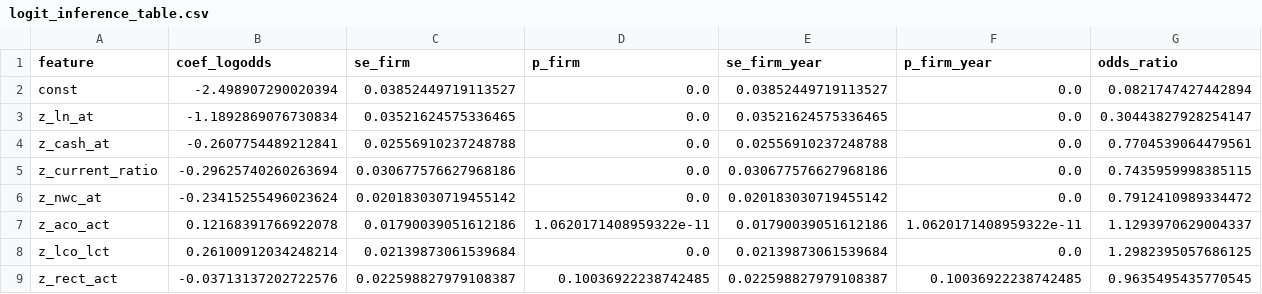
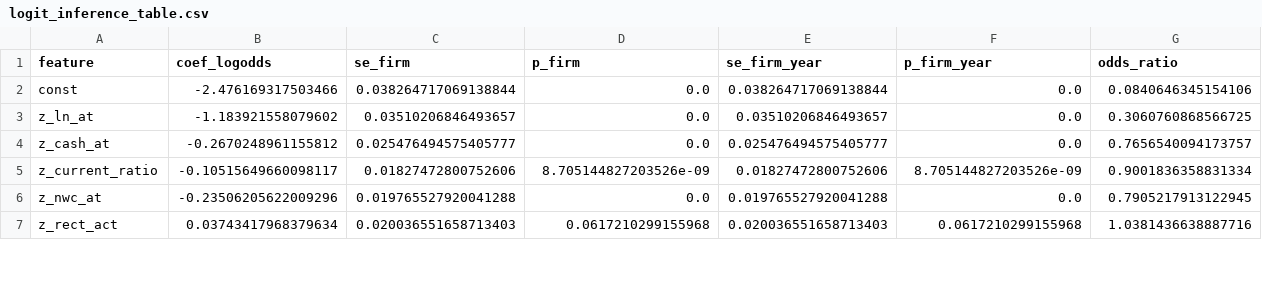
Before and after one commit to MarxusHD/AIinFinance, a CSV file: outputs/logit_inference_table.csv, drawn as a sheet; only a part is shown; the diff covers the shown part only.

```diff
--- a/outputs/logit_inference_table.csv
+++ b/outputs/logit_inference_table.csv
@@ -1,9 +1,7 @@
 feature,coef_logodds,se_firm,p_firm,se_firm_year,p_firm_year,odds_ratio
-const,-2.498907290020394,0.03852449719113527,0.0,0.03852449719113527,0.0,0.0821747427442894
-z_ln_at,-1.1892869076730834,0.03521624575336465,0.0,0.03521624575336465,0.0,0.30443827928254147
-z_cash_at,-0.2607754489212841,0.02556910237248788,0.0,0.02556910237248788,0.0,0.7704539064479561
-z_current_ratio,-0.29625740260263694,0.030677576627968186,0.0,0.030677576627968186,0.0,0.7435959998385115
-z_nwc_at,-0.23415255496023624,0.020183030719455142,0.0,0.020183030719455142,0.0,0.7912410989334472
-z_aco_act,0.12168391766922078,0.01790039051612186,1.0620171408959322e-11,0.01790039051612186,1.0620171408959322e-11,1.1293970629004337
-z_lco_lct,0.26100912034248214,0.02139873061539684,0.0,0.02139873061539684,0.0,1.2982395057686125
-z_rect_act,-0.03713137202722576,0.022598827979108387,0.10036922238742485,0.022598827979108387,0.10036922238742485,0.9635495435770545
+const,-2.476169317503466,0.038264717069138844,0.0,0.038264717069138844,0.0,0.0840646345154106
+z_ln_at,-1.183921558079602,0.03510206846493657,0.0,0.03510206846493657,0.0,0.3060760868566725
+z_cash_at,-0.2670248961155812,0.025476494575405777,0.0,0.025476494575405777,0.0,0.7656540094173757
+z_current_ratio,-0.10515649660098117,0.01827472800752606,8.705144827203526e-09,0.01827472800752606,8.705144827203526e-09,0.9001836358831334
+z_nwc_at,-0.23506205622009296,0.019765527920041288,0.0,0.019765527920041288,0.0,0.7905217913122945
+z_rect_act,0.03743417968379634,0.020036551658713403,0.0617210299155968,0.020036551658713403,0.0617210299155968,1.0381436638887716
```
Also changed, not shown: 3 removed rows and 72 edited cells elsewhere in this file, outputs/metrics_table.csv, 14 other files.
